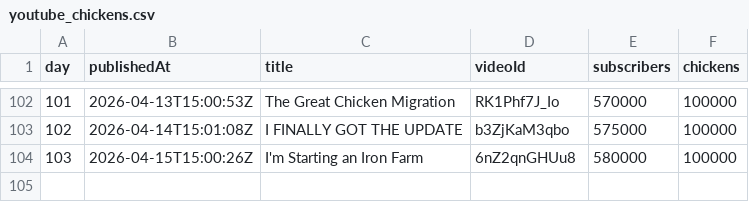
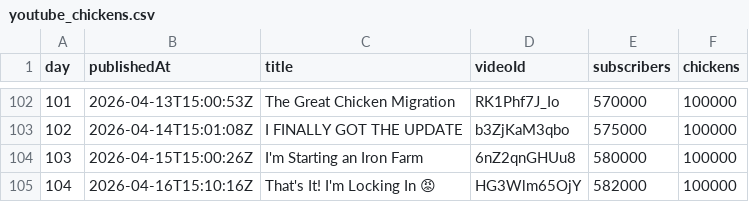
Before and after one commit to AdrianGev/ryan3000-statistics, a CSV file: youtube_chickens.csv, drawn as a sheet; only a part is shown, gaps mark what is left out; the diff names each change by its address in the sheet, - before the commit and + after, or states it on an @@ line.

```diff
--- a/youtube_chickens.csv
+++ b/youtube_chickens.csv
+row 105: 104 | 2026-04-16T15:10:16Z | That's It! I'm Locking In 😡 | HG3Wlm65OjY | 582000 | 100000
```
Also changed, not shown: 1 other file.
